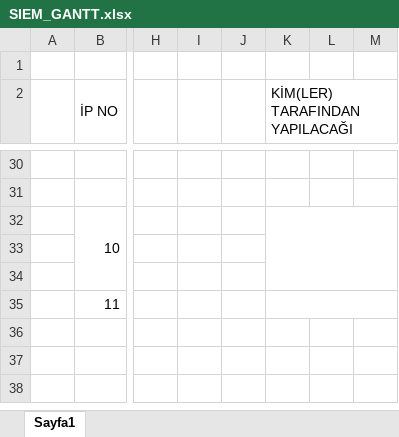
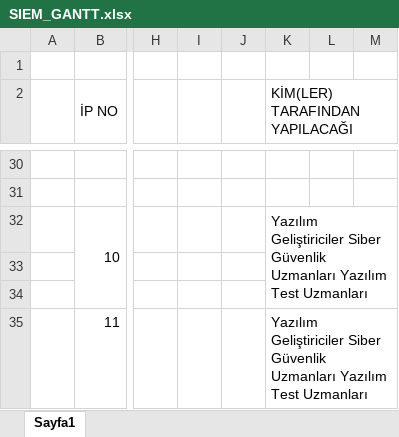
Before and after one commit to SIYAKS-ARES/SIEM_Project, an Excel workbook: FINAL_PROJECT/SIEM_GANTT.xlsx, sheet Sayfa1, drawn as a sheet; only a part is shown, gaps mark what is left out; values as stored, in another font and other column widths than the file's, no cell formats; the diff covers the shown part only; the diff names each change by its address in the sheet, - before the commit and + after, or states it on an @@ line.

```diff
--- a/FINAL_PROJECT/SIEM_GANTT.xlsx (sheet Sayfa1)
+++ b/FINAL_PROJECT/SIEM_GANTT.xlsx (sheet Sayfa1)
-K32 (KİM(LER) TARAFINDAN YAPILACAĞI): (empty)
+K32 (KİM(LER) TARAFINDAN YAPILACAĞI): Yazılım Geliştiriciler Siber Güvenlik Uzmanları Yazılım Test Uzmanları
-K35 (KİM(LER) TARAFINDAN YAPILACAĞI): (empty)
+K35 (KİM(LER) TARAFINDAN YAPILACAĞI): Yazılım Geliştiriciler Siber Güvenlik Uzmanları Yazılım Test Uzmanları
```
Also changed, not shown: 9 edited cells elsewhere in this sheet, cell formats.
